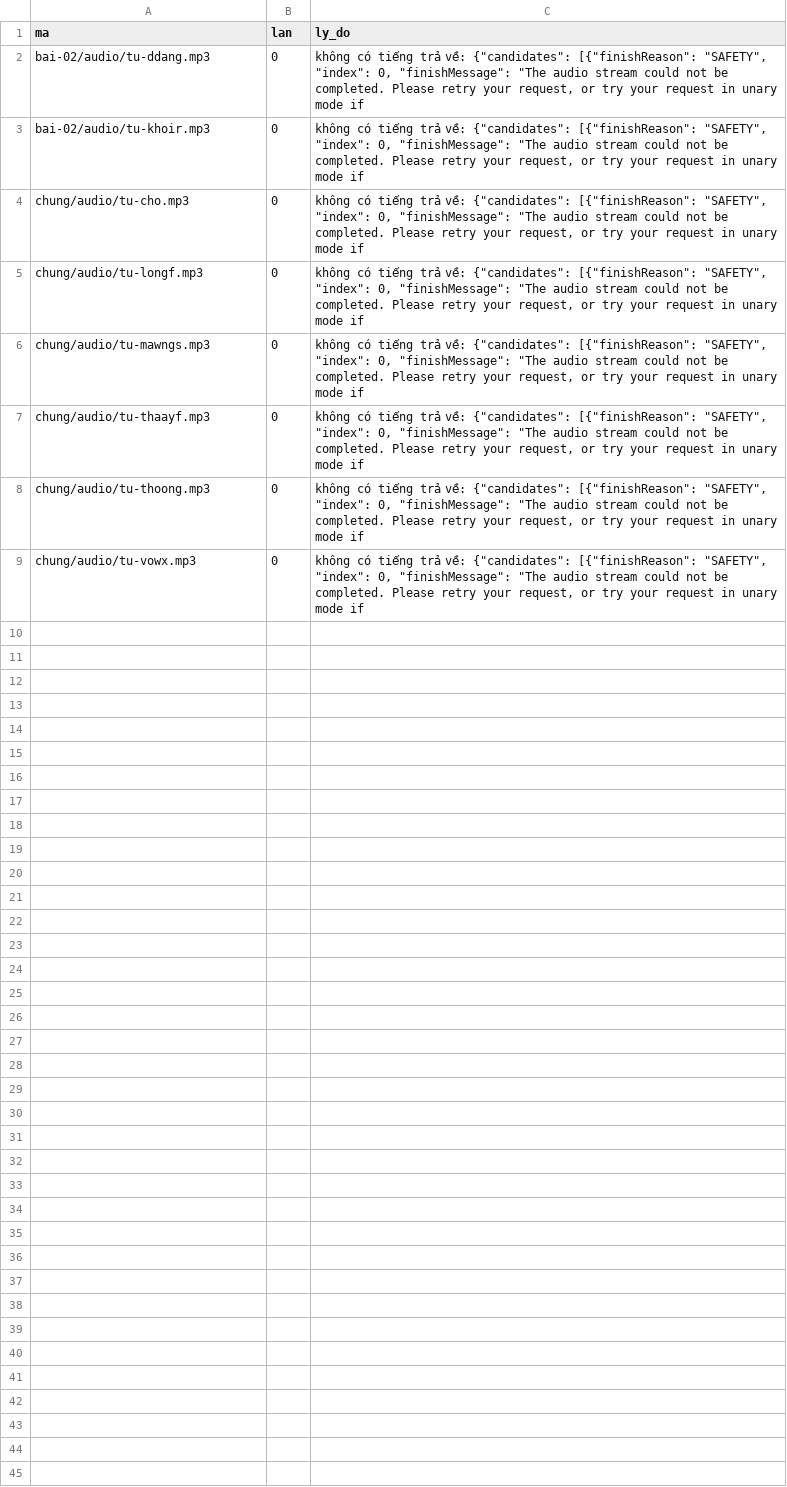
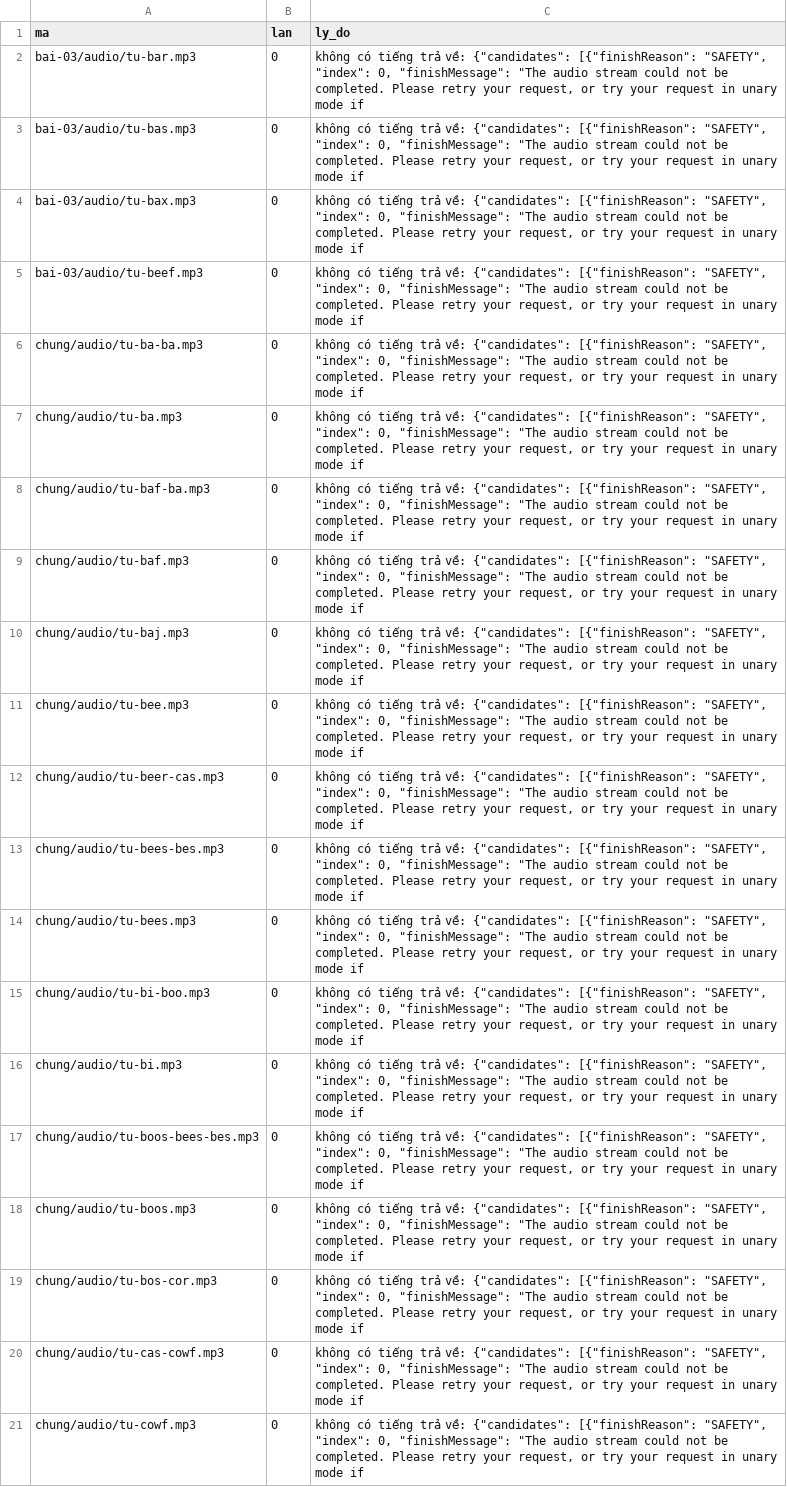
Before and after one commit to CVCEC/truong-tieng-viet, a TSV file: giong-ai/loi.tsv, drawn as a sheet; addresses are those after the commit; the diff names each change by its address in the sheet, - before the commit and + after, or states it on an @@ line.

```diff
--- a/giong-ai/loi.tsv
+++ b/giong-ai/loi.tsv
-A2 (ma): bai-02/audio/tu-ddang.mp3
+A2 (ma): bai-03/audio/tu-bar.mp3
-A3 (ma): bai-02/audio/tu-khoir.mp3
+A3 (ma): bai-03/audio/tu-bas.mp3
+row 4: bai-03/audio/tu-bax.mp3 | 0 | không có tiếng trả về: {"candidates": [{"finishReason": "SAFETY", "index": 0, "finishMessage": "The audio stream could not be completed. Please retry your request, or try your request in unary mode if
+row 5: bai-03/audio/tu-beef.mp3 | 0 | không có tiếng trả về: {"candidates": [{"finishReason": "SAFETY", "index": 0, "finishMessage": "The audio stream could not be completed. Please retry your request, or try your request in unary mode if
+row 6: chung/audio/tu-ba-ba.mp3 | 0 | không có tiếng trả về: {"candidates": [{"finishReason": "SAFETY", "index": 0, "finishMessage": "The audio stream could not be completed. Please retry your request, or try your request in unary mode if
-A7 (ma): chung/audio/tu-cho.mp3
+A7 (ma): chung/audio/tu-ba.mp3
+row 8: chung/audio/tu-baf-ba.mp3 | 0 | không có tiếng trả về: {"candidates": [{"finishReason": "SAFETY", "index": 0, "finishMessage": "The audio stream could not be completed. Please retry your request, or try your request in unary mode if
-A9 (ma): chung/audio/tu-longf.mp3
+A9 (ma): chung/audio/tu-baf.mp3
-A10 (ma): chung/audio/tu-mawngs.mp3
+A10 (ma): chung/audio/tu-baj.mp3
+row 11: chung/audio/tu-bee.mp3 | 0 | không có tiếng trả về: {"candidates": [{"finishReason": "SAFETY", "index": 0, "finishMessage": "The audio stream could not be completed. Please retry your request, or try your request in unary mode if
+row 12: chung/audio/tu-beer-cas.mp3 | 0 | không có tiếng trả về: {"candidates": [{"finishReason": "SAFETY", "index": 0, "finishMessage": "The audio stream could not be completed. Please retry your request, or try your request in unary mode if
+row 13: chung/audio/tu-bees-bes.mp3 | 0 | không có tiếng trả về: {"candidates": [{"finishReason": "SAFETY", "index": 0, "finishMessage": "The audio stream could not be completed. Please retry your request, or try your request in unary mode if
+row 14: chung/audio/tu-bees.mp3 | 0 | không có tiếng trả về: {"candidates": [{"finishReason": "SAFETY", "index": 0, "finishMessage": "The audio stream could not be completed. Please retry your request, or try your request in unary mode if
+row 15: chung/audio/tu-bi-boo.mp3 | 0 | không có tiếng trả về: {"candidates": [{"finishReason": "SAFETY", "index": 0, "finishMessage": "The audio stream could not be completed. Please retry your request, or try your request in unary mode if
-A16 (ma): chung/audio/tu-thaayf.mp3
+A16 (ma): chung/audio/tu-bi.mp3
+row 17: chung/audio/tu-boos-bees-bes.mp3 | 0 | không có tiếng trả về: {"candidates": [{"finishReason": "SAFETY", "index": 0, "finishMessage": "The audio stream could not be completed. Please retry your request, or try your request in unary mode if
-A18 (ma): chung/audio/tu-thoong.mp3
+A18 (ma): chung/audio/tu-boos.mp3
+row 19: chung/audio/tu-bos-cor.mp3 | 0 | không có tiếng trả về: {"candidates": [{"finishReason": "SAFETY", "index": 0, "finishMessage": "The audio stream could not be completed. Please retry your request, or try your request in unary mode if
+row 20: chung/audio/tu-cas-cowf.mp3 | 0 | không có tiếng trả về: {"candidates": [{"finishReason": "SAFETY", "index": 0, "finishMessage": "The audio stream could not be completed. Please retry your request, or try your request in unary mode if
-A21 (ma): chung/audio/tu-vowx.mp3
+A21 (ma): chung/audio/tu-cowf.mp3
```
Also changed, not shown: giong-ai/kiem-tra.tsv, 12 other files.
